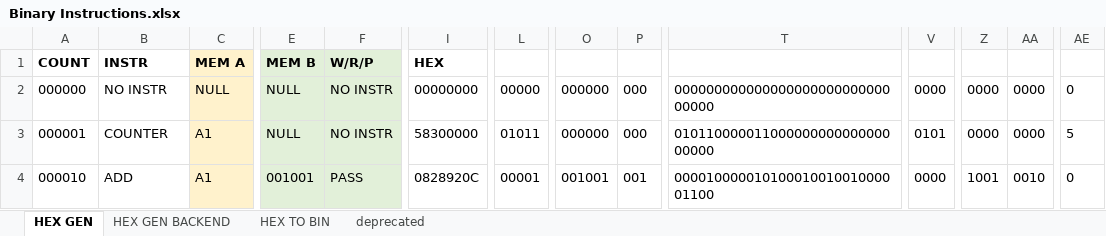
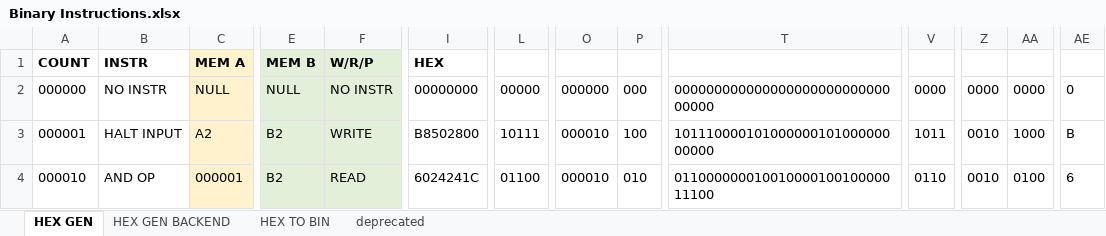
Before and after one commit to romanjan-das-2/CircuitDesign, an Excel workbook: Instructions/Binary Instructions.xlsx, sheet HEX GEN, drawn as a sheet; only a part is shown, gaps mark what is left out; values as stored, in another font and other column widths than the file's, no borders; the diff covers the shown part only; the diff names each change by its address in the sheet, - before the commit and + after, or states it on an @@ line.

```diff
--- a/Instructions/Binary Instructions.xlsx (sheet HEX GEN)
+++ b/Instructions/Binary Instructions.xlsx (sheet HEX GEN)
-B3: COUNTER
+B3: HALT INPUT
-C3: A1
+C3: A2
-E3: NULL
+E3: B2
-F3: NO INSTR
+F3: WRITE
-I3: 58300000
+I3: B8502800
-L3: 01011
+L3: 10111
-O3: 000000
+O3: 000010
-P3: 000
+P3: 100
-T3: 01011000001100000000000000000000
+T3: 10111000010100000010100000000000
-V3: 0101
+V3: 1011
-Z3: 0000
+Z3: 0010
-AA3: 0000
+AA3: 1000
-AE3: 5
+AE3: B
-B4: ADD
+B4: AND OP
-C4: A1
+C4: 000001
-E4: 001001
+E4: B2
-F4: PASS
+F4: READ
-I4: 0828920C
+I4: 6024241C
-L4: 00001
+L4: 01100
-O4: 001001
+O4: 000010
-P4: 001
+P4: 010
-T4: 00001000001010001001001000001100
+T4: 01100000001001000010010000011100
-V4: 0000
+V4: 0110
-Z4: 1001
+Z4: 0010
-AA4: 0010
+AA4: 0100
-AE4: 0
+AE4: 6
```
Also changed, not shown: 5 added rows, 5 removed rows and 354 edited cells elsewhere in this sheet, sheet HEX GEN BACKEND, 2 other files.
